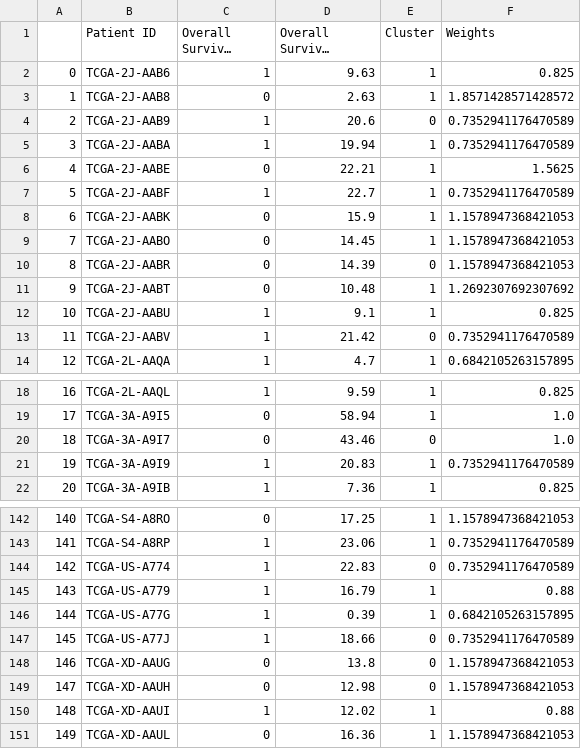
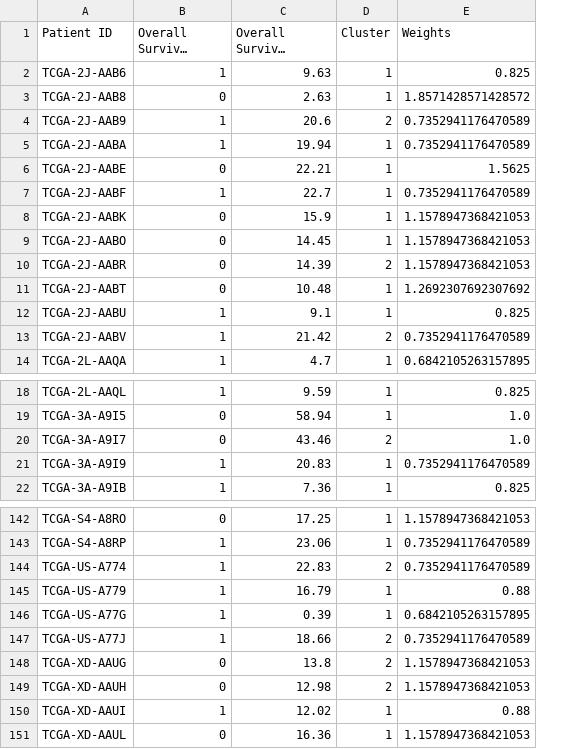
Before and after one commit to ocbe-uio/imoc_pdac, a CSV file: results/cluster_analysis/survival_diseasefree_analysis/survival_final_clusters.csv, drawn as a sheet; only a part is shown, gaps mark what is left out; long unchanged cells end in …; removed rows and columns are numbered as before the commit, all else as after; the diff covers the shown part only; the diff names each change by its address in the sheet, - before the commit and + after, or states it on an @@ line.

```diff
--- a/results/cluster_analysis/survival_diseasefree_analysis/survival_final_clusters.csv
+++ b/results/cluster_analysis/survival_diseasefree_analysis/survival_final_clusters.csv
-column A, rows 2-14: 0 | 1 | 2 | 3 | 4 | 5 | 6 | 7 | 8 | 9 | 10 | 11 | 12; rows 18-22: 16 | 17 | 18 | 19 | 20; rows 142-151: 140 | 141 | 142 | 143 | 144 | 145 | 146 | 147 | 148 | 149
-D4 (Cluster): 0
+D4 (Cluster): 2
-D10 (Cluster): 0
+D10 (Cluster): 2
-D13 (Cluster): 0
+D13 (Cluster): 2
-D20 (Cluster): 0
+D20 (Cluster): 2
-D144 (Cluster): 0
+D144 (Cluster): 2
-D147:D149 (Cluster): 0
+D147:D149 (Cluster): 2
```
Also changed, not shown: 25 edited cells elsewhere in this file, results/cluster_analysis/survival_diseasefree_analysis/disease_free_final_clusters.csv, 16 other files.
